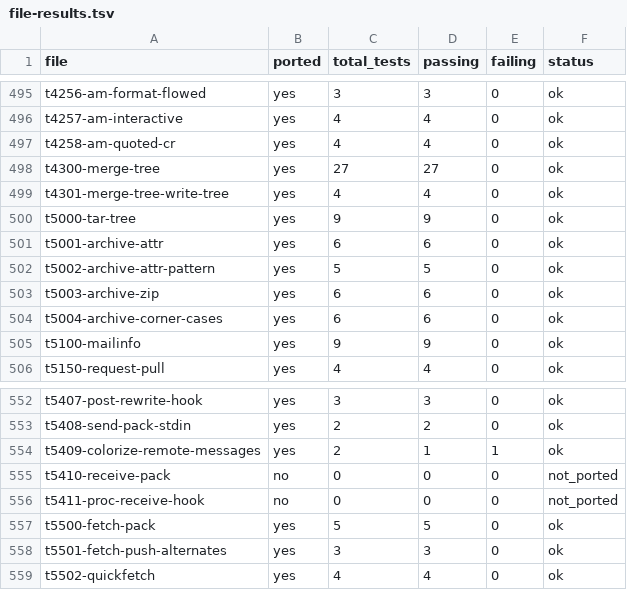
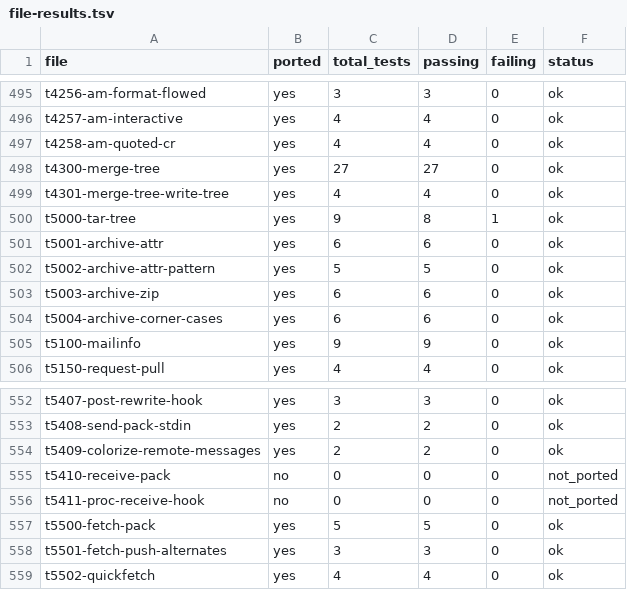
Before and after one commit to schacon/grit, a TSV file: data/file-results.tsv, drawn as a sheet; only a part is shown, gaps mark what is left out.

```diff
--- a/data/file-results.tsv
+++ b/data/file-results.tsv
@@ -499,3 +499,3 @@ t4300-merge-tree	yes	27	27	0	ok
 t4301-merge-tree-write-tree	yes	4	4	0	ok
-t5000-tar-tree	yes	9	9	0	ok
+t5000-tar-tree	yes	9	8	1	ok
 t5001-archive-attr	yes	6	6	0	ok
@@ -553,3 +553,3 @@ t5407-post-rewrite-hook	yes	3	3	0	ok
 t5408-send-pack-stdin	yes	2	2	0	ok
-t5409-colorize-remote-messages	yes	2	1	1	ok
+t5409-colorize-remote-messages	yes	2	2	0	ok
 t5410-receive-pack	no	0	0	0	not_ported
```
Also changed, not shown: data/command-status.tsv, 3 other files.
